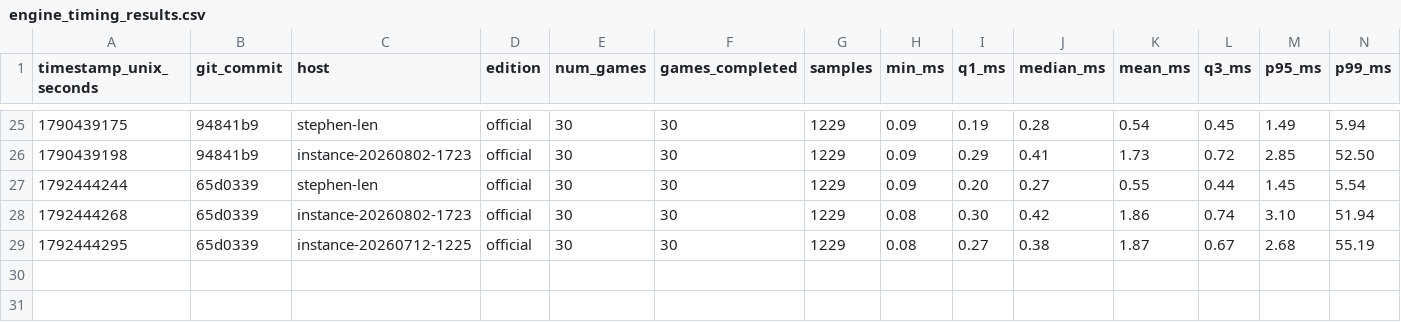
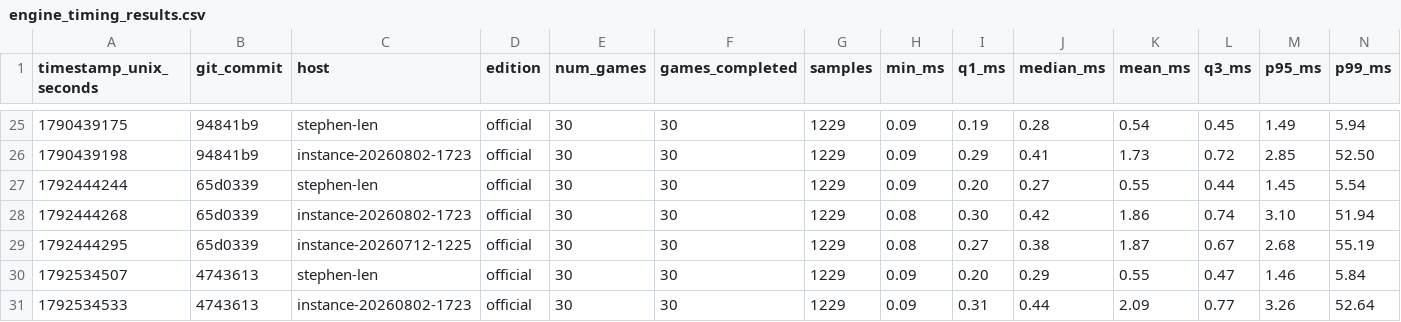
Before and after one commit to delphside/tile-lite-elite, a CSV file: crates/server-game/examples/engine_timing_results.csv, drawn as a sheet; only a part is shown, gaps mark what is left out; rows hold the shown columns only; the diff names each change by its address in the sheet, - before the commit and + after, or states it on an @@ line.

```diff
--- a/crates/server-game/examples/engine_timing_results.csv
+++ b/crates/server-game/examples/engine_timing_results.csv
+row 30: 1792534507 | 4743613 | stephen-len | official | 30 | 30 | 1229 | 0.09 | 0.20 | 0.29 | 0.55 | 0.47 | 1.46 | 5.84
+row 31: 1792534533 | 4743613 | instance-20260802-1723 | official | 30 | 30 | 1229 | 0.09 | 0.31 | 0.44 | 2.09 | 0.77 | 3.26 | 52.64
```
